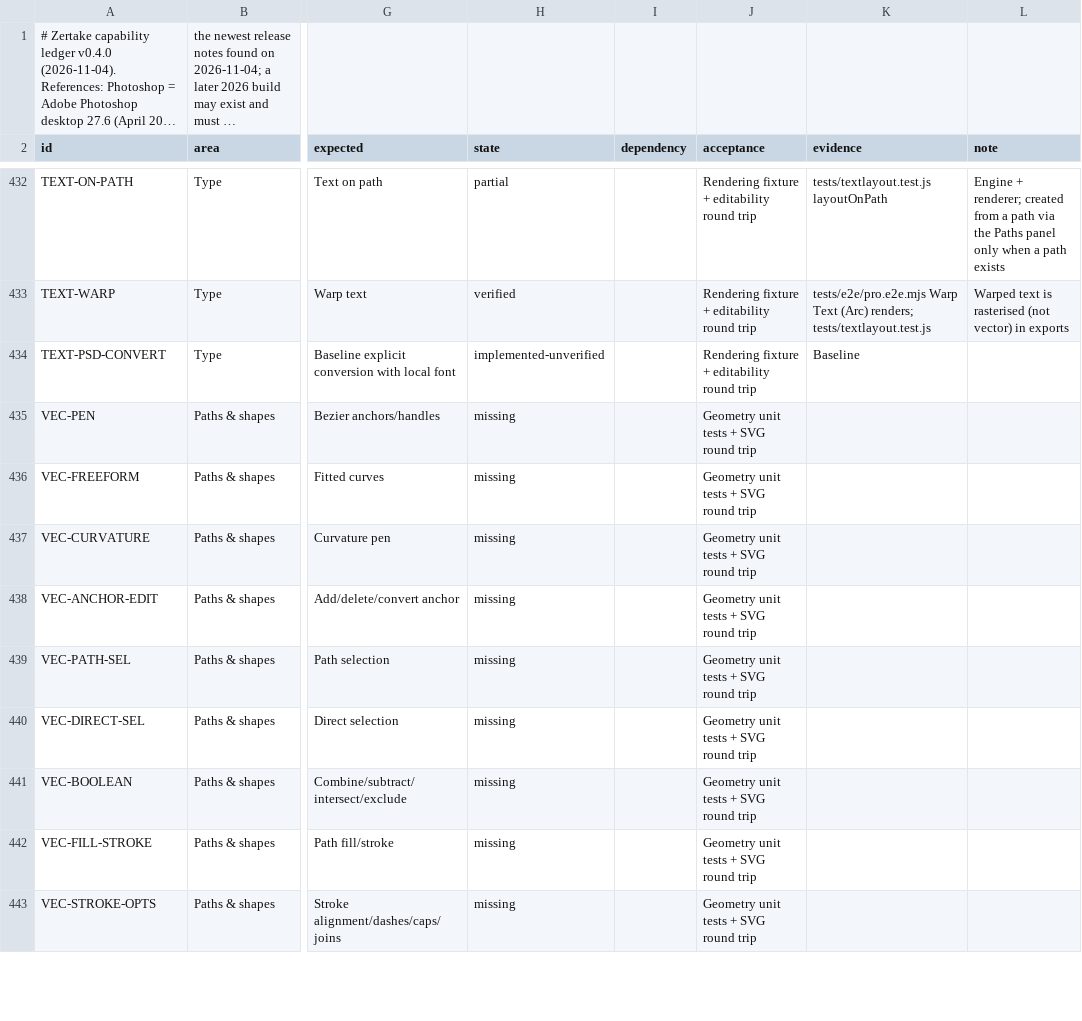
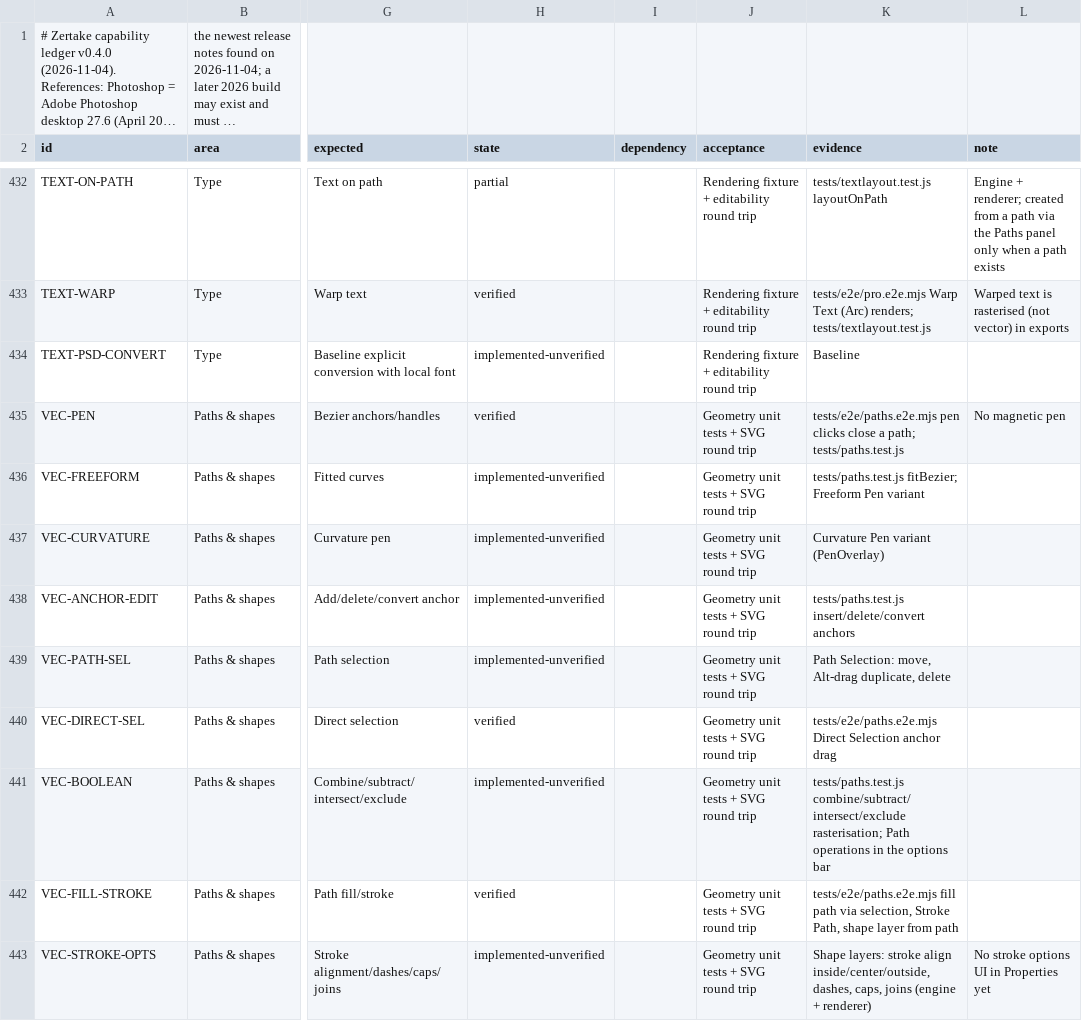
Before and after one commit to yoryibenitez24-blip/Creative, a CSV file: docs/CAPABILITY_LEDGER.csv, drawn as a sheet; only a part is shown, gaps mark what is left out; long unchanged cells end in …; the diff covers the shown part only; the diff names each change by its address in the sheet, - before the commit and + after, or states it on an @@ line.

```diff
--- a/docs/CAPABILITY_LEDGER.csv
+++ b/docs/CAPABILITY_LEDGER.csv
-H435 (state): missing
+H435 (state): verified
-K435 (evidence): (empty)
+K435 (evidence): tests/e2e/paths.e2e.mjs pen clicks close a path; tests/paths.test.js
-L435 (note): (empty)
+L435 (note): No magnetic pen
-H436:H439 (state): missing
+H436:H439 (state): implemented-unverified
-K436 (evidence): (empty)
+K436 (evidence): tests/paths.test.js fitBezier; Freeform Pen variant
-K437 (evidence): (empty)
+K437 (evidence): Curvature Pen variant (PenOverlay)
-K438 (evidence): (empty)
+K438 (evidence): tests/paths.test.js insert/delete/convert anchors
-K439 (evidence): (empty)
+K439 (evidence): Path Selection: move, Alt-drag duplicate, delete
-H440 (state): missing
+H440 (state): verified
-K440 (evidence): (empty)
+K440 (evidence): tests/e2e/paths.e2e.mjs Direct Selection anchor drag
-H441 (state): missing
+H441 (state): implemented-unverified
-K441 (evidence): (empty)
+K441 (evidence): tests/paths.test.js combine/subtract/intersect/exclude rasterisation; Path operations in the options bar
-H442 (state): missing
+H442 (state): verified
-K442 (evidence): (empty)
+K442 (evidence): tests/e2e/paths.e2e.mjs fill path via selection, Stroke Path, shape layer from path
-H443 (state): missing
+H443 (state): implemented-unverified
-K443 (evidence): (empty)
+K443 (evidence): Shape layers: stroke align inside/center/outside, dashes, caps, joins (engine + renderer)
-L443 (note): (empty)
+L443 (note): No stroke options UI in Properties yet
```
Also changed, not shown: 8 edited cells elsewhere in this file, 11 other files.
